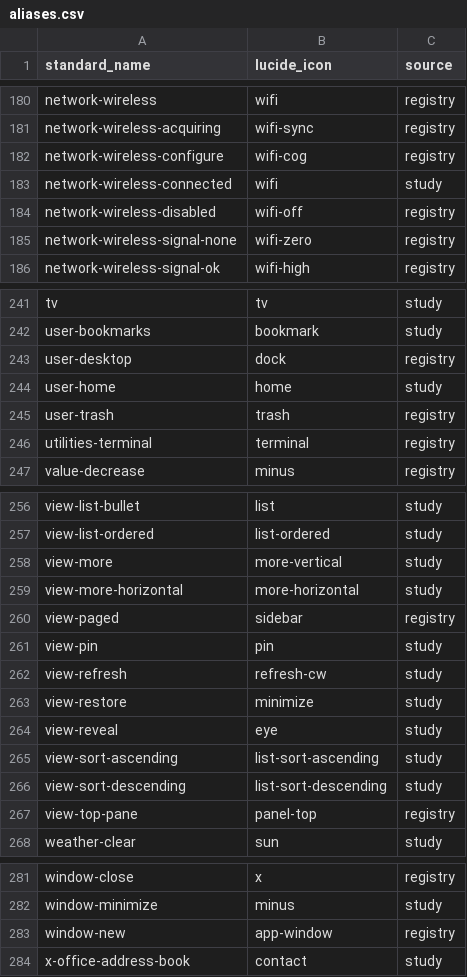
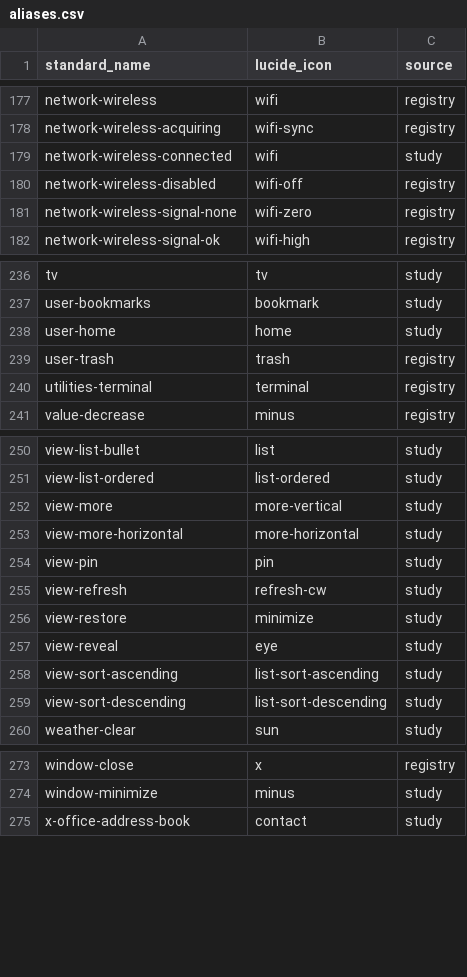
Before and after one commit to nidara-project/nidara-desktop, a CSV file: scripts/icons/aliases.csv, drawn as a sheet; only a part is shown, gaps mark what is left out; the diff covers the shown part only; the diff names each change by its address in the sheet, - before the commit and + after, or states it on an @@ line.

```diff
--- a/scripts/icons/aliases.csv
+++ b/scripts/icons/aliases.csv
-row 182: network-wireless-configure | wifi-cog | registry
-row 243: user-desktop | dock | registry
-row 260: view-paged | sidebar | registry
-row 267: view-top-pane | panel-top | registry
-row 283: window-new | app-window | registry
```
Also changed, not shown: 4 removed rows and 7 edited cells elsewhere in this file, 2 other files.
